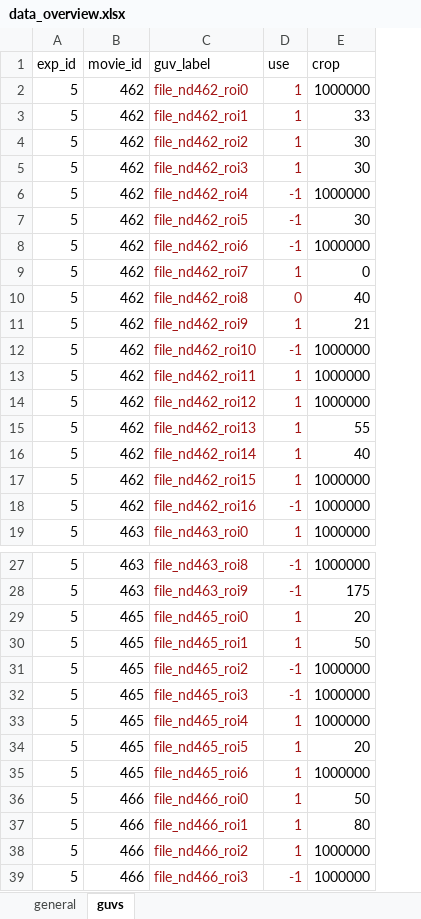
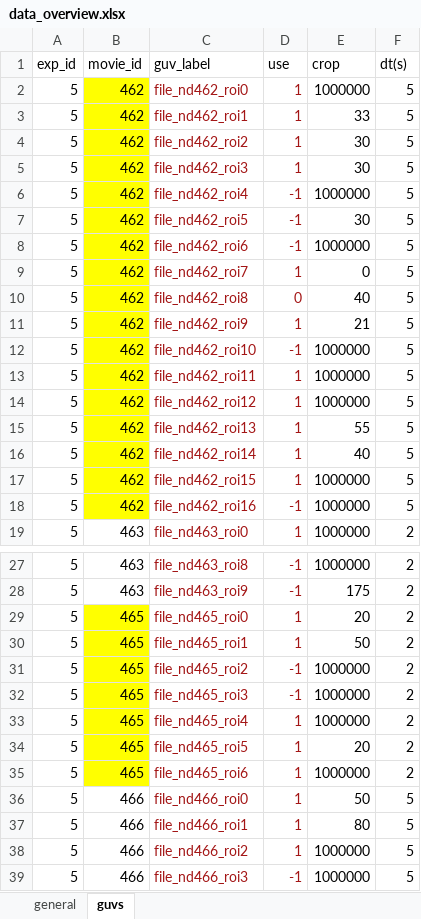
Before and after one commit to jacobkers/Vesicle_analysis, an Excel workbook: data_overview.xlsx, sheet guvs, drawn as a sheet; only a part is shown, gaps mark what is left out; values as stored, in another font and other column widths than the file's, no borders; the diff names each change by its address in the sheet, - before the commit and + after, or states it on an @@ line.

Commit message:
refining processed data; add time calib

```diff
--- a/data_overview.xlsx (sheet guvs)
+++ b/data_overview.xlsx (sheet guvs)
+column F (dt(s)), rows 2-19: 5 | 5 | 5 | 5 | 5 | 5 | 5 | 5 | 5 | 5 | 5 | 5 | 5 | 5 | 5 | 5 | 5 | 2; rows 27-39: 2 | 2 | 2 | 2 | 2 | 2 | 2 | 2 | 2 | 5 | 5 | 5 | 5
-B2:B18 fill: none
+B2:B18 fill: #FFFF00
-B29:B35 fill: none
+B29:B35 fill: #FFFF00
```
Also changed, not shown: 1 other file.
